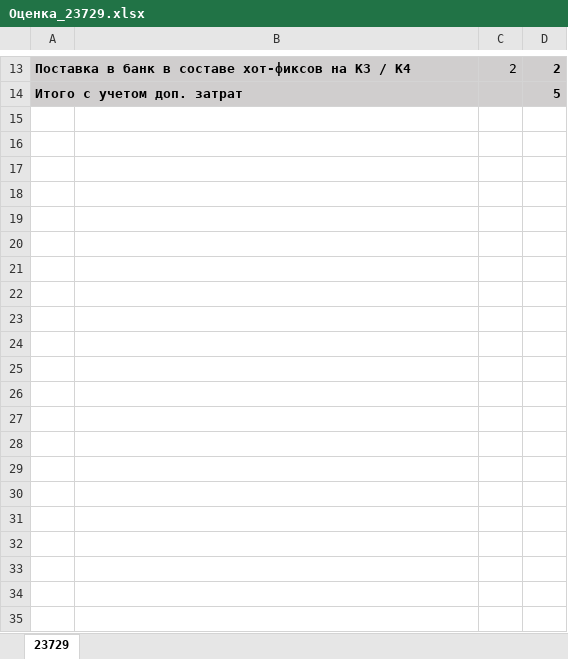
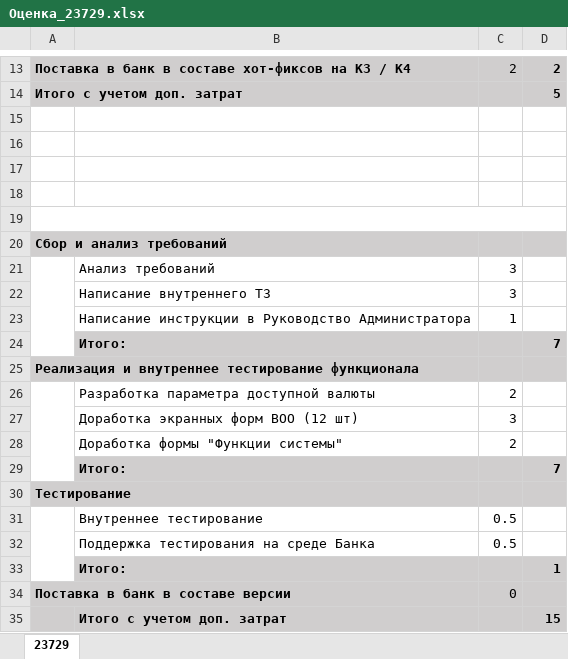
Before and after one commit to DmitriyIvanov89/Docs, an Excel workbook: 23729/Оценка_23729.xlsx, sheet 23729, drawn as a sheet; only a part is shown, gaps mark what is left out; values as stored, in another font and other column widths than the file's, no borders; the diff names each change by its address in the sheet, - before the commit and + after, or states it on an @@ line.

```diff
--- a/23729/Оценка_23729.xlsx (sheet 23729)
+++ b/23729/Оценка_23729.xlsx (sheet 23729)
+row 15: (empty)
+row 16: (empty)
+row 17: (empty)
+row 18: (empty)
+row 19: (empty)
+row 20: Сбор и анализ требований
+row 21:  | Анализ требований | 3
+row 22:  | Написание внутреннего ТЗ | 3
+row 23:  | Написание инструкции в Руководство Администратора | 1
+row 24:  | Итого: |  | 7
+row 25: Реализация и внутреннее тестирование функционала
+row 26:  | Разработка параметра доступной валюты | 2
+row 27:  | Доработка экранных форм ВОО (12 шт) | 3
+row 28:  | Доработка формы "Функции системы" | 2
+row 29:  | Итого: |  | 7
+row 30: Тестирование
+row 31:  | Внутреннее тестирование | 0.5
+row 32:  | Поддержка тестирования на среде Банка | 0.5
+row 33:  | Итого: |  | 1
+row 34: Поставка в банк в составе версии |  | 0
+row 35:  | Итого с учетом доп. затрат |  | 15
```
Also changed, not shown: 12 other files.
